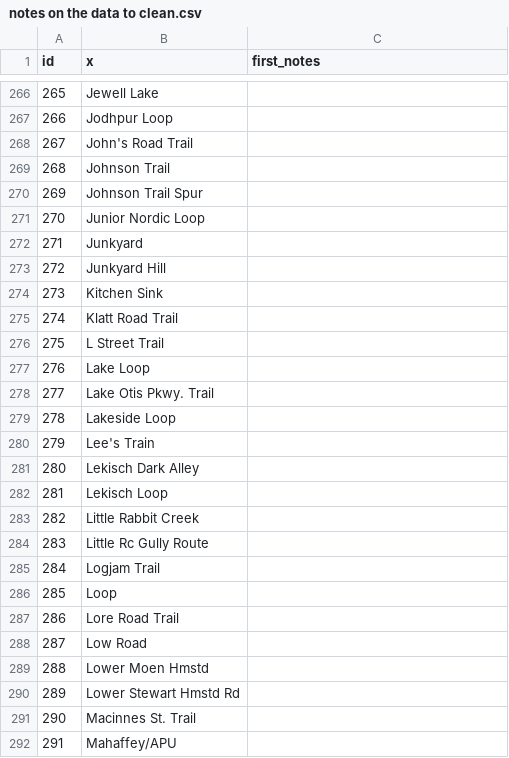
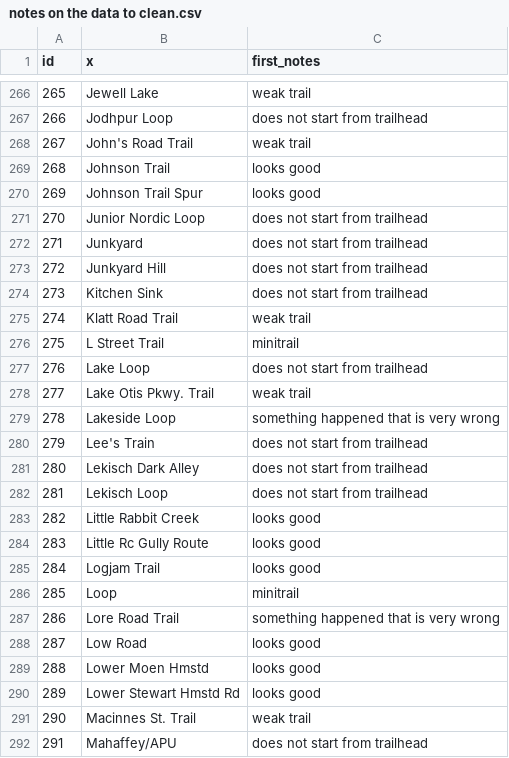
Before and after one commit to codeforanchorage/Open_Trails_Anchorage, a CSV file: doc/notes on the data to clean.csv, drawn as a sheet; only a part is shown, gaps mark what is left out; the diff covers the shown part only.

Commit message:
more trail comments

```diff
--- a/doc/notes on the data to clean.csv
+++ b/doc/notes on the data to clean.csv
@@ -266,27 +266,27 @@ id,x,first_notes,
-265,Jewell Lake,,
-266,Jodhpur Loop,,
-267,John's Road Trail,,
-268,Johnson Trail,,
-269,Johnson Trail Spur,,
-270,Junior Nordic Loop,,
-271,Junkyard,,
-272,Junkyard Hill,,
-273,Kitchen Sink,,
-274,Klatt Road Trail,,
-275,L Street Trail,,
-276,Lake Loop,,
-277,Lake Otis Pkwy. Trail,,
-278,Lakeside Loop,,
-279,Lee's Train,,
-280,Lekisch Dark Alley,,
-281,Lekisch Loop,,
-282,Little Rabbit Creek,,
-283,Little Rc Gully Route,,
-284,Logjam Trail,,
-285,Loop,,
-286,Lore Road Trail,,
-287,Low Road,,
-288,Lower Moen Hmstd,,
-289,Lower Stewart Hmstd Rd,,
-290,Macinnes St. Trail,,
-291,Mahaffey/APU,,
+265,Jewell Lake,weak trail,
+266,Jodhpur Loop,does not start from trailhead,
+267,John's Road Trail,weak trail,
+268,Johnson Trail,looks good,
+269,Johnson Trail Spur,looks good,
+270,Junior Nordic Loop,does not start from trailhead,
+271,Junkyard,does not start from trailhead,
+272,Junkyard Hill,does not start from trailhead,
+273,Kitchen Sink,does not start from trailhead,
+274,Klatt Road Trail,weak trail,
+275,L Street Trail,minitrail,
+276,Lake Loop,does not start from trailhead,
+277,Lake Otis Pkwy. Trail,weak trail,
+278,Lakeside Loop,something happened that is very wrong,
+279,Lee's Train,does not start from trailhead,
+280,Lekisch Dark Alley,does not start from trailhead,
+281,Lekisch Loop,does not start from trailhead,
+282,Little Rabbit Creek,looks good,
+283,Little Rc Gully Route,looks good,
+284,Logjam Trail,looks good,
+285,Loop,minitrail,
+286,Lore Road Trail,something happened that is very wrong,
+287,Low Road,looks good,
+288,Lower Moen Hmstd,looks good,
+289,Lower Stewart Hmstd Rd,looks good,
+290,Macinnes St. Trail,weak trail,
+291,Mahaffey/APU,does not start from trailhead,
```
Also changed, not shown: 60 edited cells elsewhere in this file.
